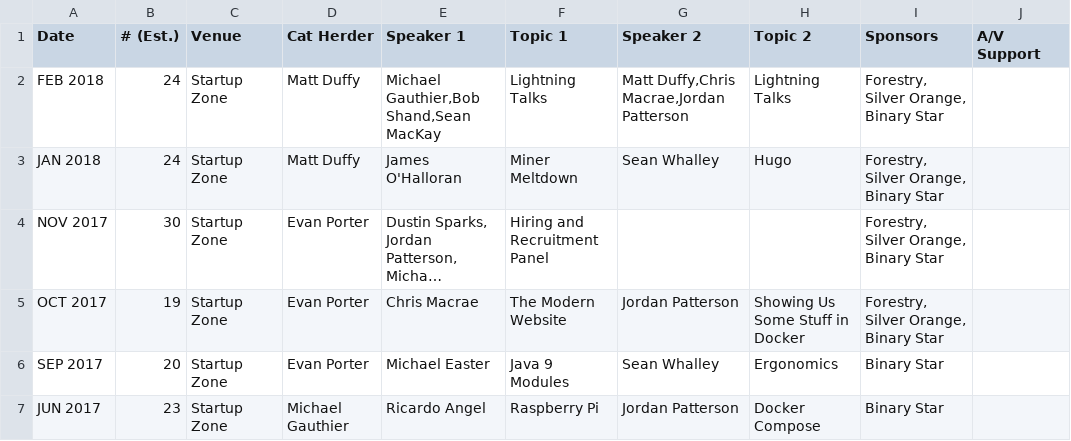
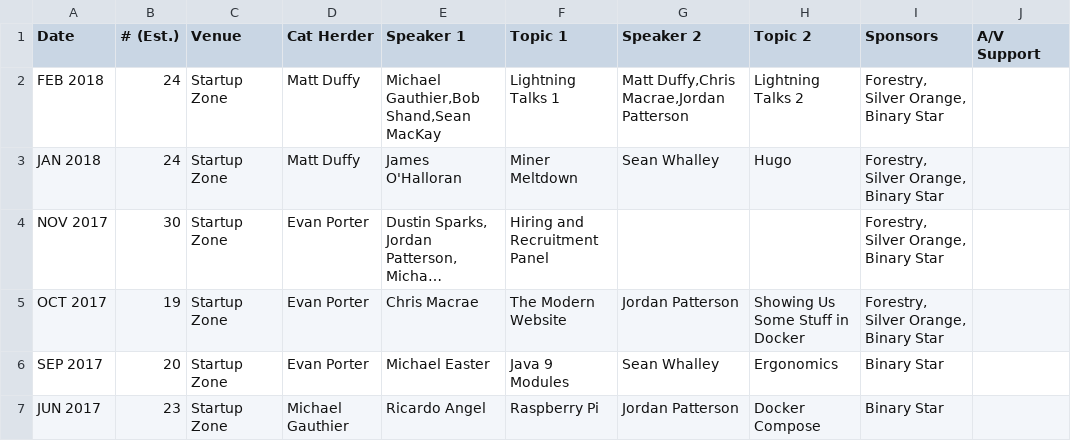
Before and after one commit to peidevs/Event_Resources, a CSV file: MeetUps.csv, drawn as a sheet; only a part is shown; long unchanged cells end in ….

Commit message:
header

```diff
--- a/MeetUps.csv
+++ b/MeetUps.csv
@@ -1,3 +1,3 @@
 "Date","# (Est.)","Venue","Cat Herder","Speaker 1"," Topic 1","Speaker 2"," Topic 2","Sponsors","A/V Support"
-"FEB 2018","24","Startup Zone","Matt Duffy","Michael Gauthier,Bob Shand,Sean MacKay","Lightning Talks","Matt Duffy,Chris Macrae,Jordan Patterson","Lightning Talks","Forestry, Silver Orange, Binary Star",""
+"FEB 2018","24","Startup Zone","Matt Duffy","Michael Gauthier,Bob Shand,Sean MacKay","Lightning Talks 1","Matt Duffy,Chris Macrae,Jordan Patterson","Lightning Talks 2","Forestry, Silver Orange, Binary Star",""
 "JAN 2018","24","Startup Zone","Matt Duffy","James O'Halloran","Miner Meltdown","Sean Whalley","Hugo","Forestry, Silver Orange, Binary Star",""
```
